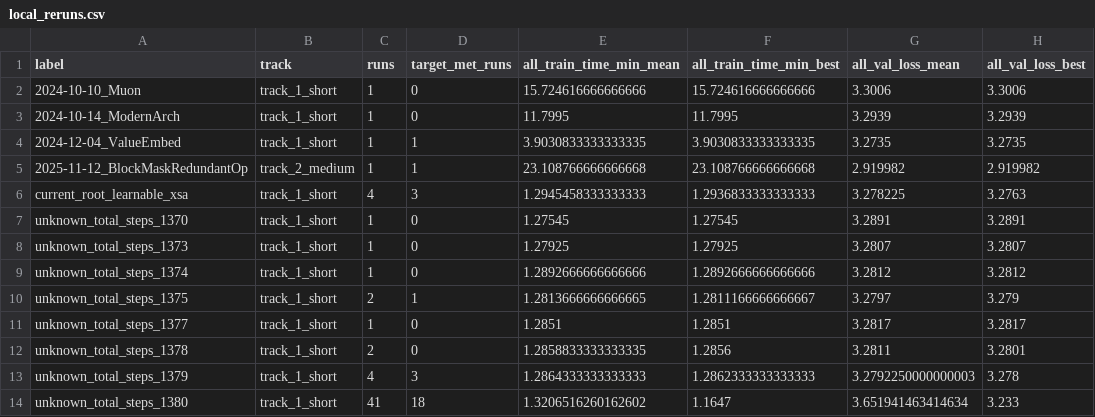
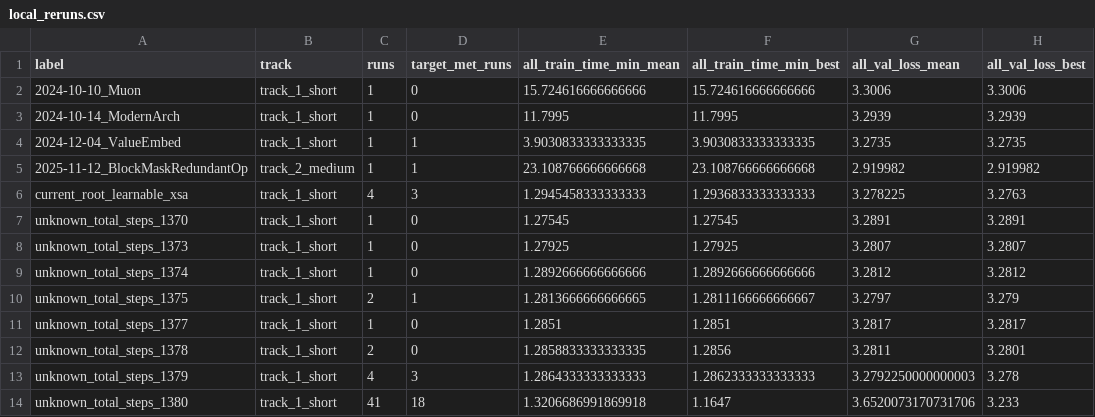
Before and after one commit to novitalabs/modded-nanogpt, a CSV file: experiments/results/local_reruns.csv, drawn as a sheet; only a part is shown; the diff names each change by its address in the sheet, - before the commit and + after, or states it on an @@ line.

```diff
--- a/experiments/results/local_reruns.csv
+++ b/experiments/results/local_reruns.csv
-E14 (all_train_time_min_mean): 1.3206516260162602
+E14 (all_train_time_min_mean): 1.3206686991869918
-G14 (all_val_loss_mean): 3.651941463414634
+G14 (all_val_loss_mean): 3.6520073170731706
```
Also changed, not shown: experiments/results/log_results.csv, experiments/results/readme_top10_ablation_results.csv, 2 other files.
